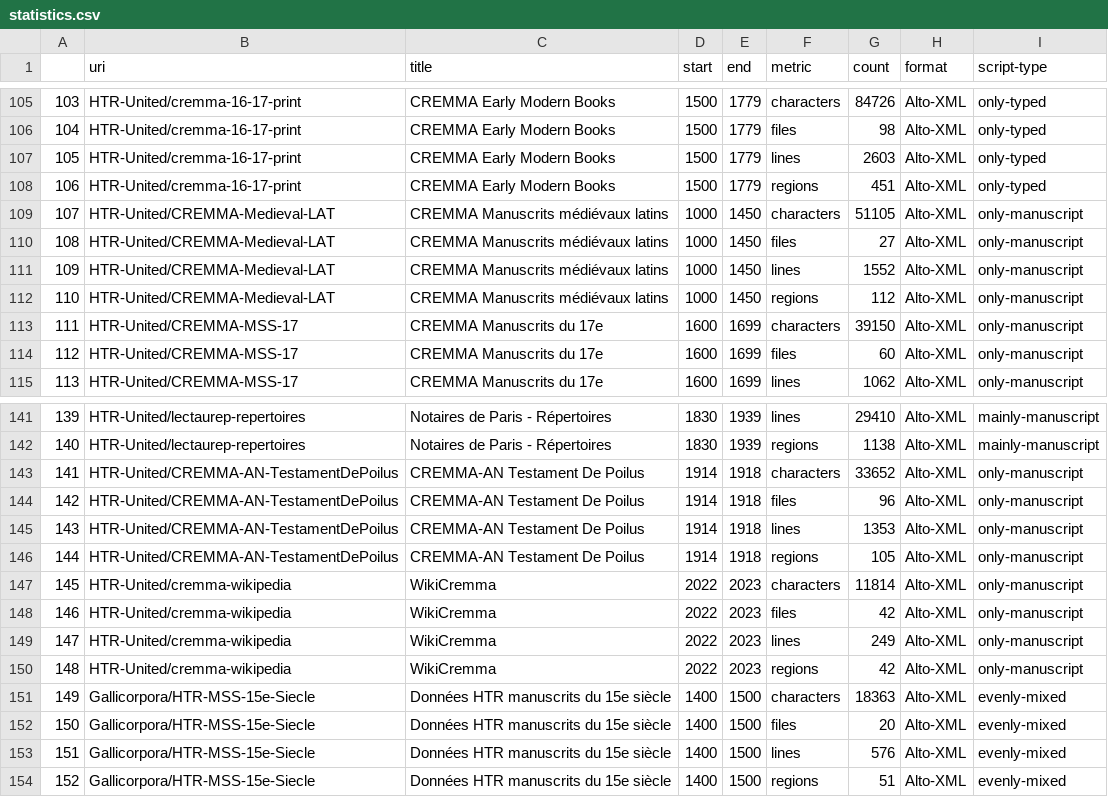
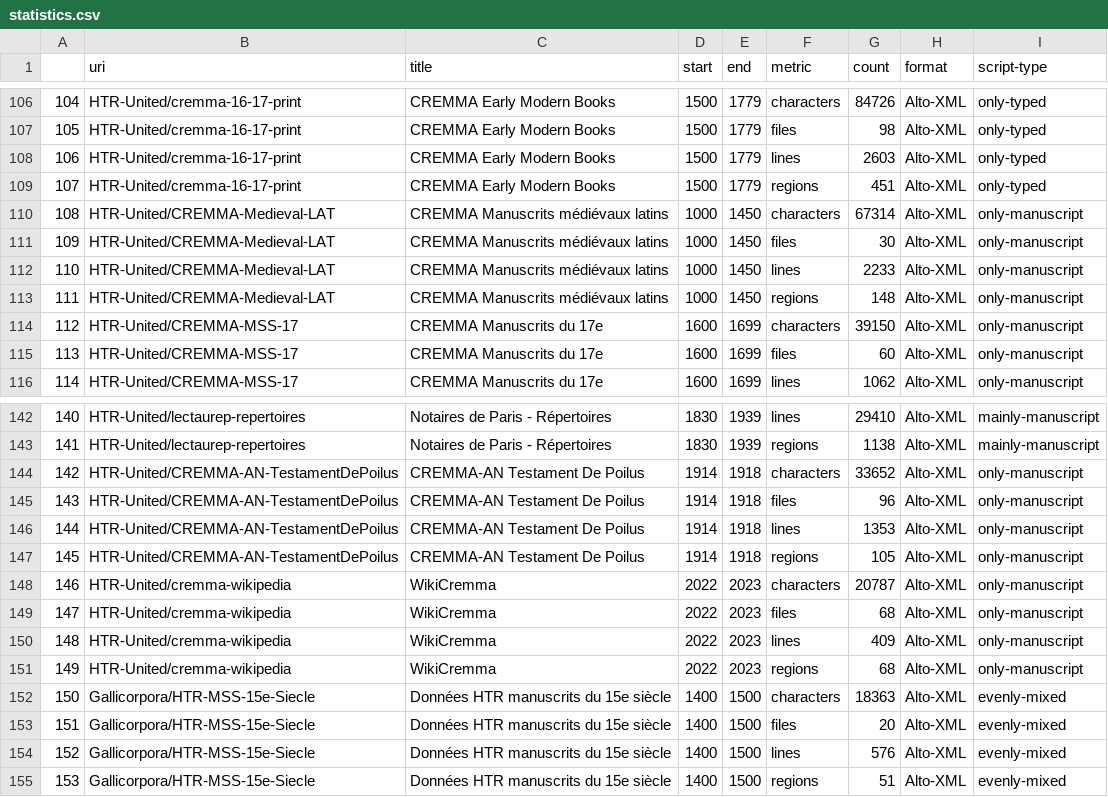
Before and after one commit to HTR-United/htr-united, a CSV file: statistics.csv, drawn as a sheet; only a part is shown, gaps mark what is left out; addresses are those after the commit; the diff covers the shown part only; the diff names each change by its address in the sheet, - before the commit and + after, or states it on an @@ line.

```diff
--- a/statistics.csv
+++ b/statistics.csv
@@ column A renumbered from row 42 down @@
-G110 (count): 51105
+G110 (count): 67314
-G111 (count): 27
+G111 (count): 30
-G112 (count): 1552
+G112 (count): 2233
-G113 (count): 112
+G113 (count): 148
-G148 (count): 11814
+G148 (count): 20787
-G149 (count): 42
+G149 (count): 68
-G150 (count): 249
+G150 (count): 409
-G151 (count): 42
+G151 (count): 68
```
Also changed, not shown: 1 added row and 69 moved rows elsewhere in this file, 3 other files.
